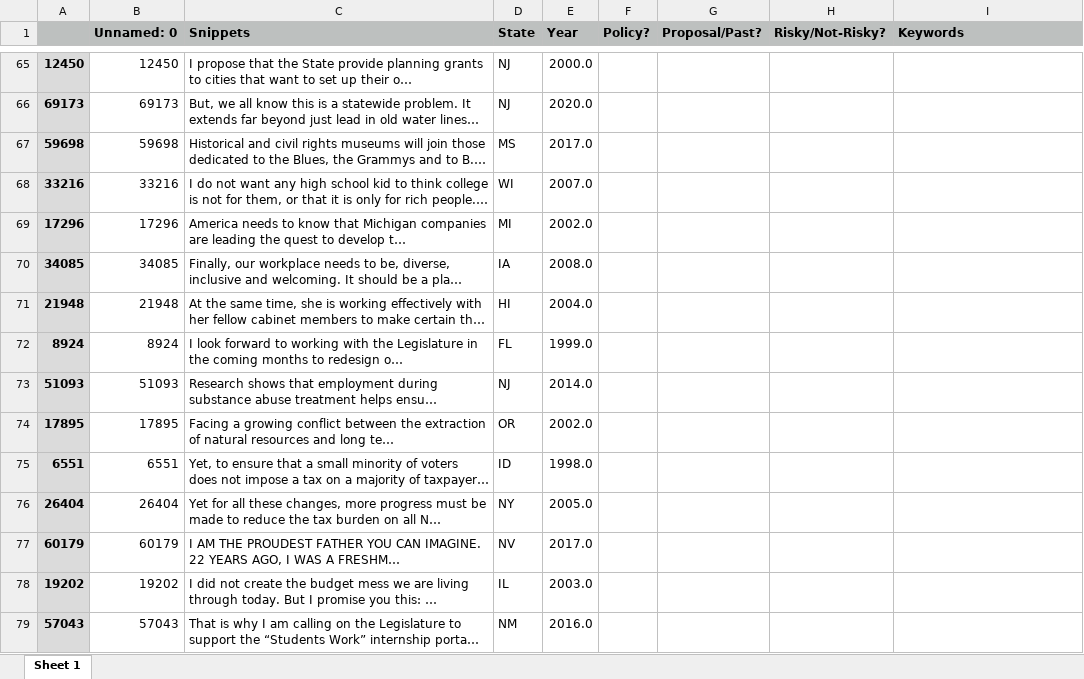
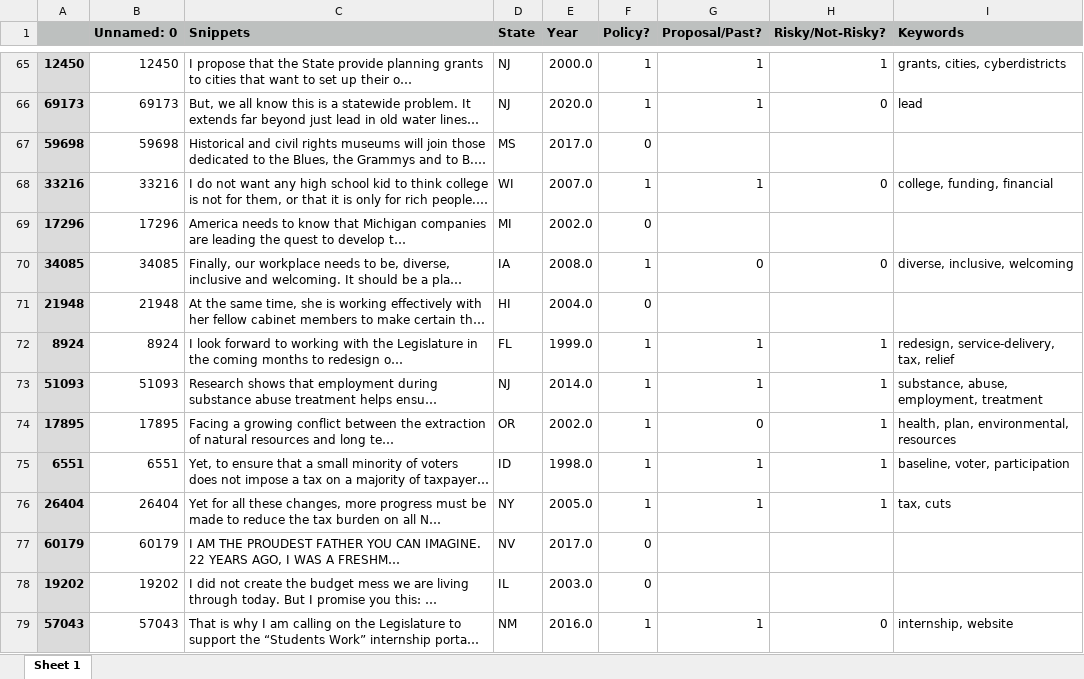
Before and after one commit to keverage-guan/RA-Work, an Excel workbook: guber/subset2_forkevin.xlsx, sheet Sheet 1, drawn as a sheet; only a part is shown, gaps mark what is left out; long unchanged cells end in …; values as stored, in another font and other column widths than the file's, no borders; the diff covers the shown part only; the diff names each change by its address in the sheet, - before the commit and + after, or states it on an @@ line.

```diff
--- a/guber/subset2_forkevin.xlsx (sheet Sheet 1)
+++ b/guber/subset2_forkevin.xlsx (sheet Sheet 1)
-F65:F66 (Policy?): (empty)
+F65:F66 (Policy?): 1
-G65:G66 (Proposal/Past?): (empty)
+G65:G66 (Proposal/Past?): 1
-H65 (Risky/Not-Risky?): (empty)
+H65 (Risky/Not-Risky?): 1
-I65 (Keywords): (empty)
+I65 (Keywords): grants, cities, cyberdistricts
-H66 (Risky/Not-Risky?): (empty)
+H66 (Risky/Not-Risky?): 0
-I66 (Keywords): (empty)
+I66 (Keywords): lead
-F67 (Policy?): (empty)
+F67 (Policy?): 0
-F68 (Policy?): (empty)
+F68 (Policy?): 1
-G68 (Proposal/Past?): (empty)
+G68 (Proposal/Past?): 1
-H68 (Risky/Not-Risky?): (empty)
+H68 (Risky/Not-Risky?): 0
-I68 (Keywords): (empty)
+I68 (Keywords): college, funding, financial
-F69 (Policy?): (empty)
+F69 (Policy?): 0
-F70 (Policy?): (empty)
+F70 (Policy?): 1
-G70 (Proposal/Past?): (empty)
+G70 (Proposal/Past?): 0
-H70 (Risky/Not-Risky?): (empty)
+H70 (Risky/Not-Risky?): 0
-I70 (Keywords): (empty)
+I70 (Keywords): diverse, inclusive, welcoming
-F71 (Policy?): (empty)
+F71 (Policy?): 0
-F72:F76 (Policy?): (empty)
+F72:F76 (Policy?): 1
-G72:G73 (Proposal/Past?): (empty)
+G72:G73 (Proposal/Past?): 1
-H72:H76 (Risky/Not-Risky?): (empty)
+H72:H76 (Risky/Not-Risky?): 1
-I72 (Keywords): (empty)
+I72 (Keywords): redesign, service-delivery, tax, relief
-I73 (Keywords): (empty)
+I73 (Keywords): substance, abuse, employment, treatment
-G74 (Proposal/Past?): (empty)
+G74 (Proposal/Past?): 0
-I74 (Keywords): (empty)
+I74 (Keywords): health, plan, environmental, resources
-G75:G76 (Proposal/Past?): (empty)
+G75:G76 (Proposal/Past?): 1
-I75 (Keywords): (empty)
+I75 (Keywords): baseline, voter, participation
-I76 (Keywords): (empty)
+I76 (Keywords): tax, cuts
-F77:F78 (Policy?): (empty)
+F77:F78 (Policy?): 0
-F79 (Policy?): (empty)
+F79 (Policy?): 1
-G79 (Proposal/Past?): (empty)
+G79 (Proposal/Past?): 1
-H79 (Risky/Not-Risky?): (empty)
+H79 (Risky/Not-Risky?): 0
-I79 (Keywords): (empty)
+I79 (Keywords): internship, website
```
Also changed, not shown: 100 edited cells elsewhere in this sheet.
